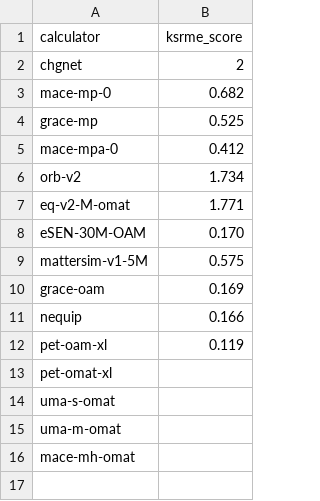
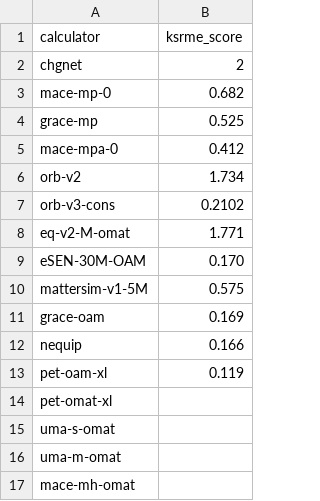
Before and after one commit to mikolgawk/Finite-Temperature-MLIP-Benchmark, a CSV file: paper_v2_configs/data/matbench-scores/ksrme-scores.csv, drawn as a sheet; the diff names each change by its address in the sheet, - before the commit and + after, or states it on an @@ line.

```diff
--- a/paper_v2_configs/data/matbench-scores/ksrme-scores.csv
+++ b/paper_v2_configs/data/matbench-scores/ksrme-scores.csv
+row 7: orb-v3-cons | 0.2102
```
Also changed, not shown: paper_v2_configs/data/matbench-scores/cps-scores.csv, paper_v2_configs/data/matbench-scores/f1-scores.csv, 24 other files.
